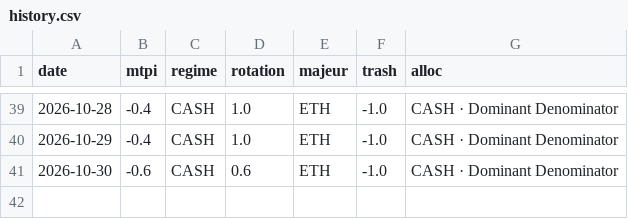
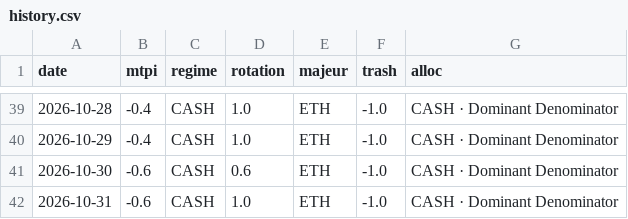
Before and after one commit to timothekintgen1-oss/rsps-dashboard, a CSV file: state/history.csv, drawn as a sheet; only a part is shown, gaps mark what is left out.

```diff
--- a/state/history.csv
+++ b/state/history.csv
@@ -41 +41,2 @@ date,mtpi,regime,rotation,majeur,trash,alloc
 2026-10-30,-0.6,CASH,0.6,ETH,-1.0,CASH · Dominant Denominator
+2026-10-31,-0.6,CASH,1.0,ETH,-1.0,CASH · Dominant Denominator
```
Also changed, not shown: seed/ethbtc.csv, seed/others_d.csv, 6 other files.
